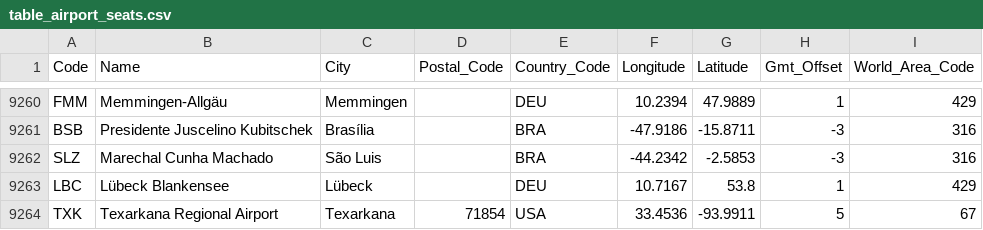
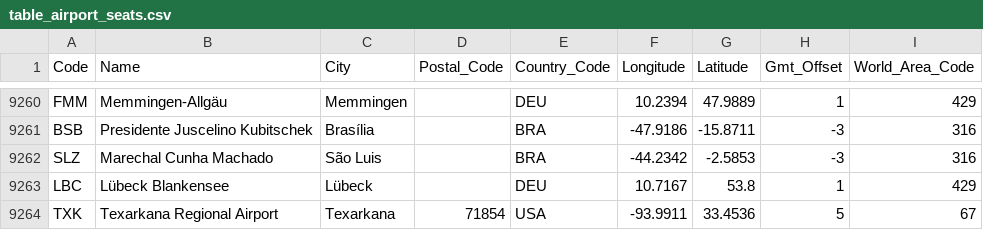
Before and after one commit to fsuri/Pequin-Artifact, a CSV file: src/store/benchmark/async/sql/seats/resources/table_airport_seats.csv, drawn as a sheet; only a part is shown, gaps mark what is left out.

Commit message:
further seats debug. Seems stable now

```diff
--- a/src/store/benchmark/async/sql/seats/resources/table_airport_seats.csv
+++ b/src/store/benchmark/async/sql/seats/resources/table_airport_seats.csv
@@ -9263,2 +9263,2 @@
 "LBC","Lübeck Blankensee","Lübeck",,"DEU",10.7167,53.8,1,429
-"TXK","Texarkana Regional Airport","Texarkana",71854,"USA",33.4536,-93.9911,5,67
+"TXK","Texarkana Regional Airport","Texarkana",71854,"USA",-93.9911,33.4536,5,67
```
Also changed, not shown: 18 other files.
